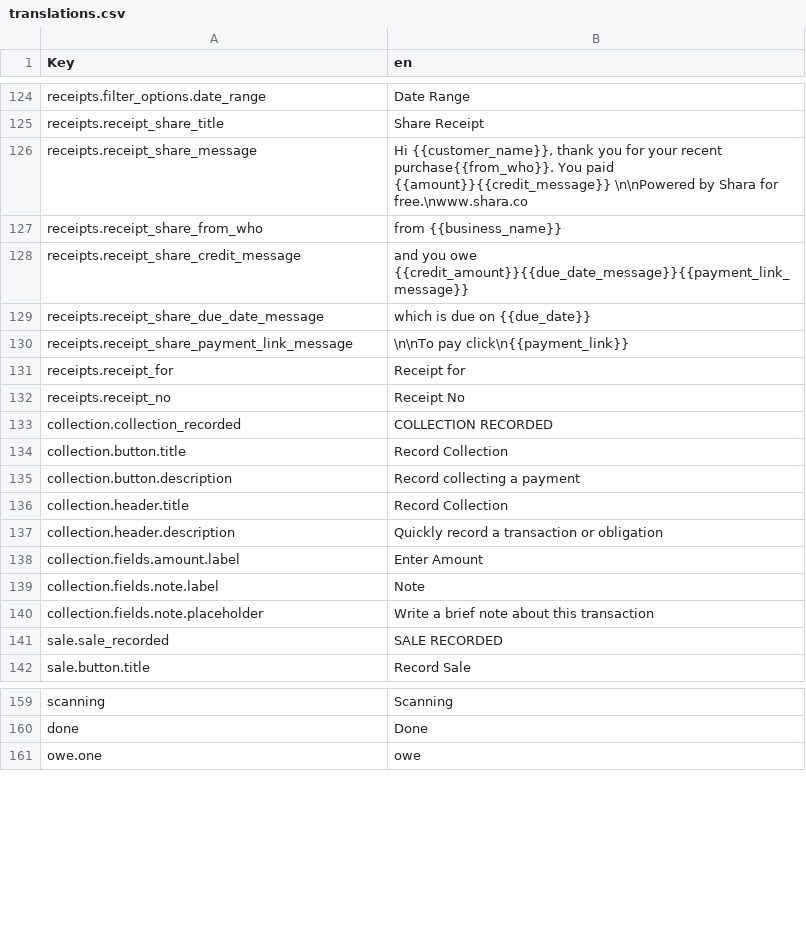
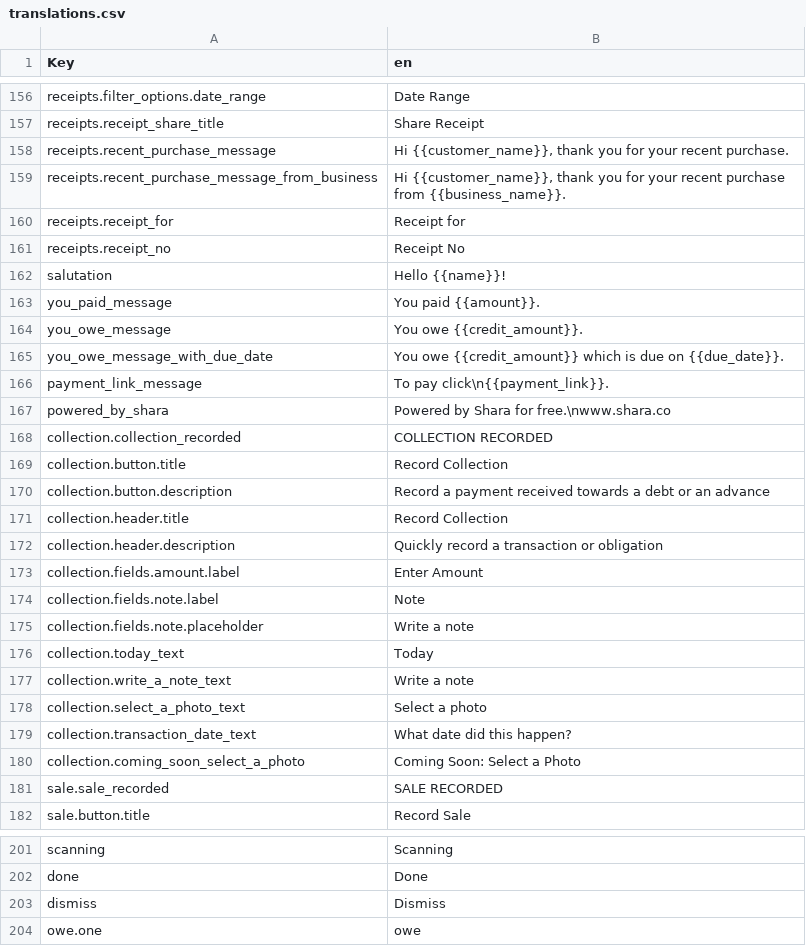
Before and after one commit to klever34/shara-lite, a CSV file: shara-lite/app/services/i18n/translations/translations.csv, drawn as a sheet; only a part is shown, gaps mark what is left out; the diff covers the shown part only.

```diff
--- a/shara-lite/app/services/i18n/translations/translations.csv
+++ b/shara-lite/app/services/i18n/translations/translations.csv
@@ -125,12 +157,15 @@ receipts.filter_options.date_range,"Date Range"
 receipts.receipt_share_title,"Share Receipt"
-receipts.receipt_share_message,"Hi {{customer_name}}, thank you for your recent purchase{{from_who}}. You paid {{amount}}{{credit_message}} \n\nPowered by Shara for free.\nwww.shara.co"
-receipts.receipt_share_from_who," from {{business_name}}"
-receipts.receipt_share_credit_message," and you owe {{credit_amount}}{{due_date_message}}{{payment_link_message}}"
-receipts.receipt_share_due_date_message," which is due on {{due_date}}"
-receipts.receipt_share_payment_link_message,"\n\nTo pay click\n{{payment_link}}"
+receipts.recent_purchase_message,"Hi {{customer_name}}, thank you for your recent purchase."
+receipts.recent_purchase_message_from_business,"Hi {{customer_name}}, thank you for your recent purchase from {{business_name}}."
 receipts.receipt_for,"Receipt for"
 receipts.receipt_no,"Receipt No"
+salutation,"Hello {{name}}!"
+you_paid_message,"You paid {{amount}}."
+you_owe_message,"You owe {{credit_amount}}."
+you_owe_message_with_due_date,"You owe {{credit_amount}} which is due on {{due_date}}."
+payment_link_message,"To pay click\n{{payment_link}}."
+powered_by_shara,"Powered by Shara for free.\nwww.shara.co"
 collection.collection_recorded,"COLLECTION RECORDED"
 collection.button.title,"Record Collection"
-collection.button.description,"Record collecting a payment"
+collection.button.description,"Record a payment received towards a debt or an advance"
 collection.header.title,"Record Collection"
@@ -139,3 +174,8 @@ collection.fields.amount.label,"Enter Amount"
 collection.fields.note.label,"Note"
-collection.fields.note.placeholder,"Write a brief note about this transaction"
+collection.fields.note.placeholder,"Write a note"
+collection.today_text,"Today"
+collection.write_a_note_text,"Write a note"
+collection.select_a_photo_text,"Select a photo"
+collection.transaction_date_text,"What date did this happen?"
+collection.coming_soon_select_a_photo,"Coming Soon: Select a Photo"
 sale.sale_recorded,"SALE RECORDED"
@@ -160,2 +202,3 @@ scanning,"Scanning"
 done,"Done"
+dismiss,"Dismiss"
 owe.one,"owe"
```
Also changed, not shown: 70 added rows, 5 removed rows and 5 edited cells elsewhere in this file.
